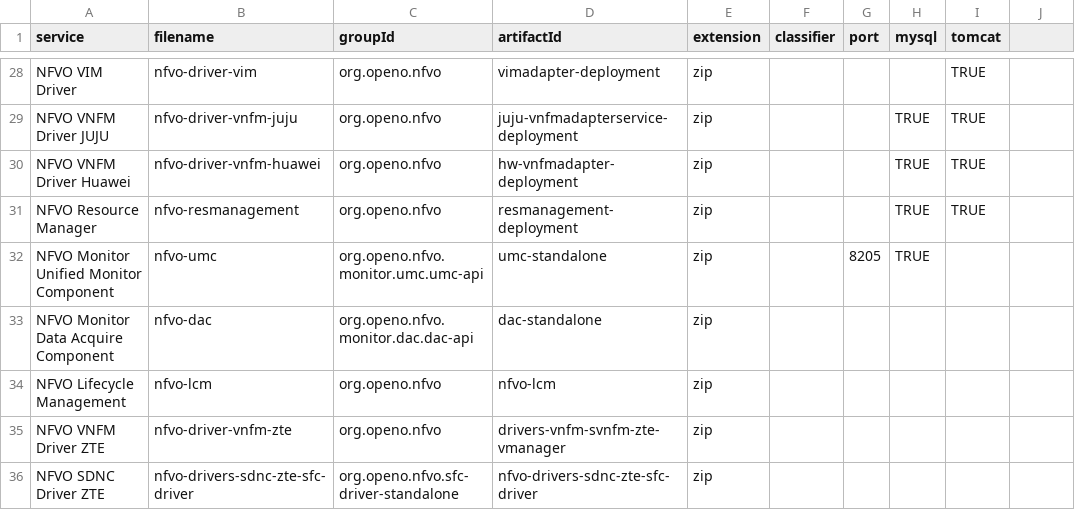
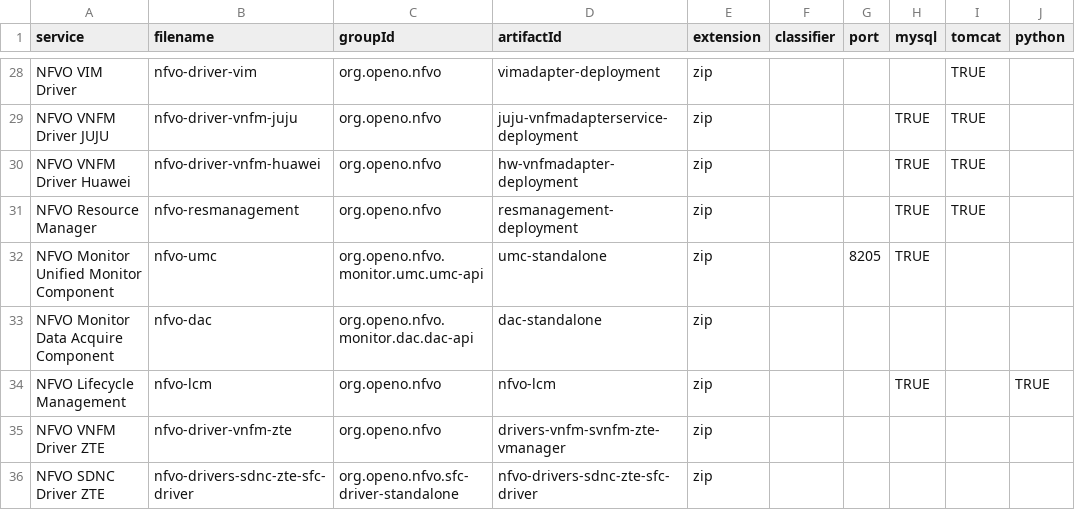
Before and after one commit to open-o/integration, a CSV file: autorelease/binaries.csv, drawn as a sheet; only a part is shown, gaps mark what is left out; the diff names each change by its address in the sheet, - before the commit and + after, or states it on an @@ line.

```diff
--- a/autorelease/binaries.csv
+++ b/autorelease/binaries.csv
-J1: (empty)
+J1: python
-H34 (mysql): (empty)
+H34 (mysql): TRUE
-J34 (python): (empty)
+J34 (python): TRUE
```
Also changed, not shown: 13 other files.
